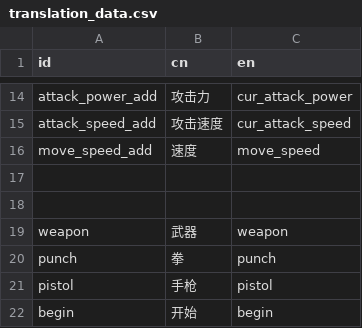
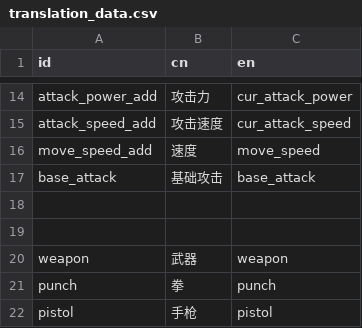
Before and after one commit to Groge123/Godot01Game, a CSV file: assets/translation/translation_data.csv, drawn as a sheet; only a part is shown, gaps mark what is left out; the shorter side is filled out with more unchanged rows.

```diff
--- a/assets/translation/translation_data.csv
+++ b/assets/translation/translation_data.csv
@@ -16,2 +16,3 @@ attack_speed_add,攻击速度,cur_attack_speed
 move_speed_add,速度,move_speed
+base_attack,基础攻击,base_attack
 
```
Also changed, not shown: 35 other files.
